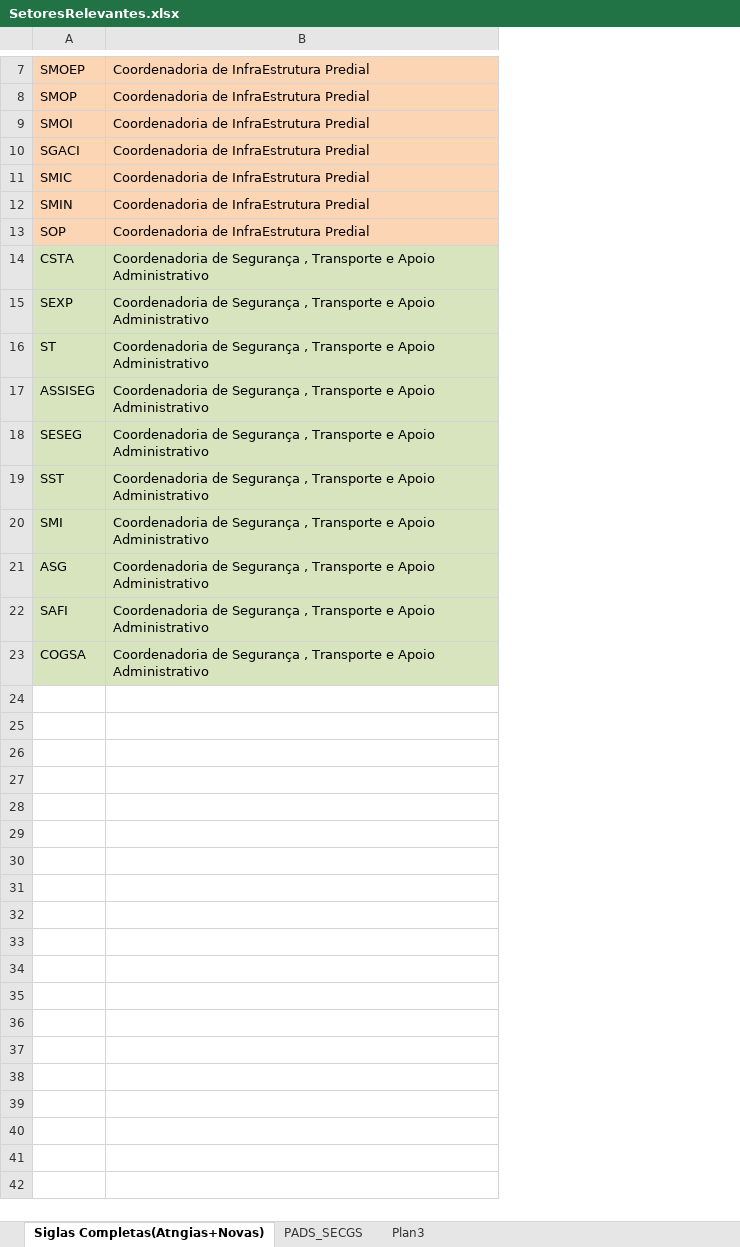
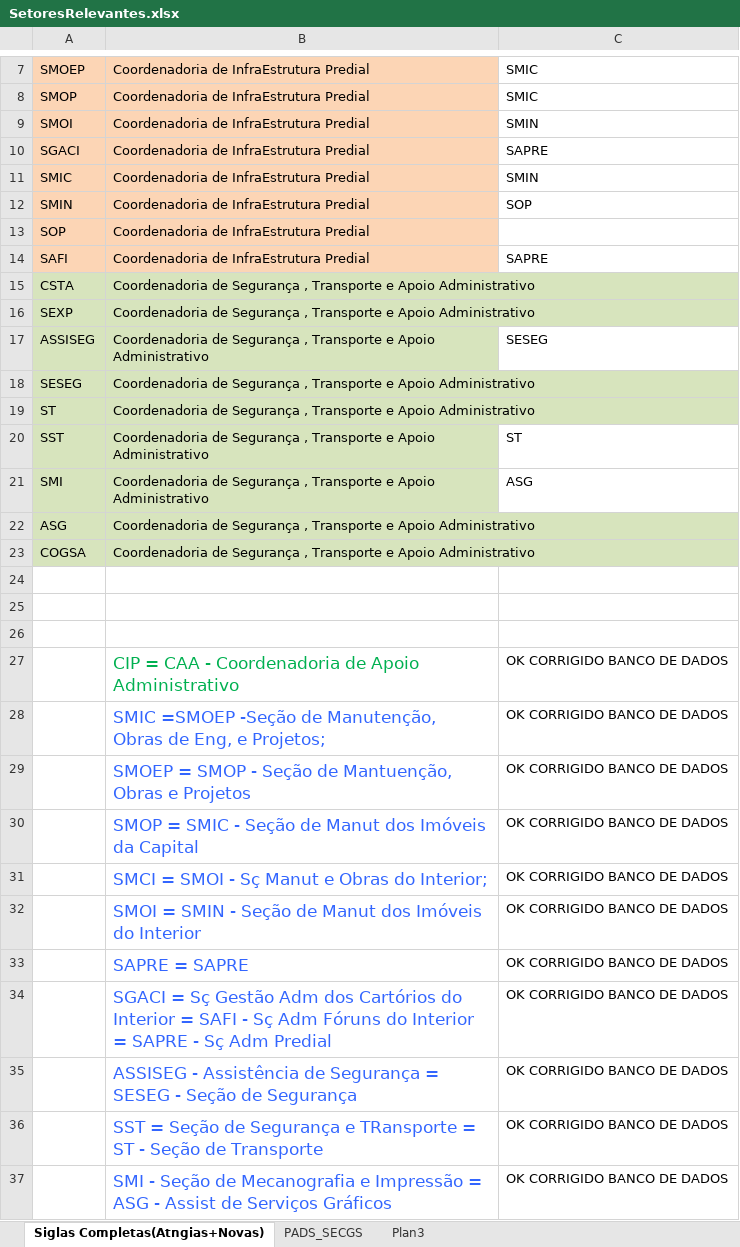
Before and after one commit to ruhansanabria/Puc_Lean2016, an Excel workbook: Banco de Dados de PADS/SetoresRelevantes.xlsx, sheet Siglas Completas(Atngias+Novas), drawn as a sheet; only a part is shown, gaps mark what is left out; values as stored, in another font and other column widths than the file's, no borders; removed rows and columns are numbered as before the commit, all else as after; the diff names each change by its address in the sheet, - before the commit and + after, or states it on an @@ line.

Commit message:
Add files via upload
Adicionadas silglas correspondentes com base nas informaçoes da Silmara

```diff
--- a/Banco de Dados de PADS/SetoresRelevantes.xlsx (sheet Siglas Completas(Atngias+Novas))
+++ b/Banco de Dados de PADS/SetoresRelevantes.xlsx (sheet Siglas Completas(Atngias+Novas))
+column C, rows 7-12: SMIC | SMIC | SMIN | SAPRE | SMIN | SOP; row 17: SESEG; rows 20-21: ST | ASG
+row 14: SAFI | Coordenadoria de InfraEstrutura Predial | SAPRE
@@ row 16 moved to row 19: ST @@
-row 22: SAFI | Coordenadoria de Segurança , Transporte e Apoio Administrativo
+row 24: (empty)
+row 25: (empty)
+row 26: (empty)
+row 27:  | CIP = CAA - Coordenadoria de Apoio Administrativo | OK CORRIGIDO BANCO DE DADOS
+row 28:  | SMIC =SMOEP -Seção de Manutenção, Obras de Eng, e Projetos; | OK CORRIGIDO BANCO DE DADOS
+row 29:  | SMOEP = SMOP - Seção de Mantuenção, Obras e Projetos | OK CORRIGIDO BANCO DE DADOS
+row 30:  | SMOP = SMIC - Seção de Manut dos Imóveis da Capital | OK CORRIGIDO BANCO DE DADOS
+row 31:  | SMCI = SMOI - Sç Manut e Obras do Interior; | OK CORRIGIDO BANCO DE DADOS
+row 32:  | SMOI = SMIN - Seção de Manut dos Imóveis do Interior | OK CORRIGIDO BANCO DE DADOS
+row 33:  | SAPRE = SAPRE | OK CORRIGIDO BANCO DE DADOS
+row 34:  | SGACI = Sç Gestão Adm dos Cartórios do Interior = SAFI - Sç Adm Fóruns do Interior = SAPRE - Sç Adm Predial | OK CORRIGIDO BANCO DE DADOS
+row 35:  | ASSISEG - Assistência de Segurança = SESEG - Seção de Segurança | OK CORRIGIDO BANCO DE DADOS
+row 36:  | SST = Seção de Segurança e TRansporte = ST - Seção de Transporte | OK CORRIGIDO BANCO DE DADOS
+row 37:  | SMI - Seção de Mecanografia e Impressão = ASG - Assist de Serviços Gráficos | OK CORRIGIDO BANCO DE DADOS
```
